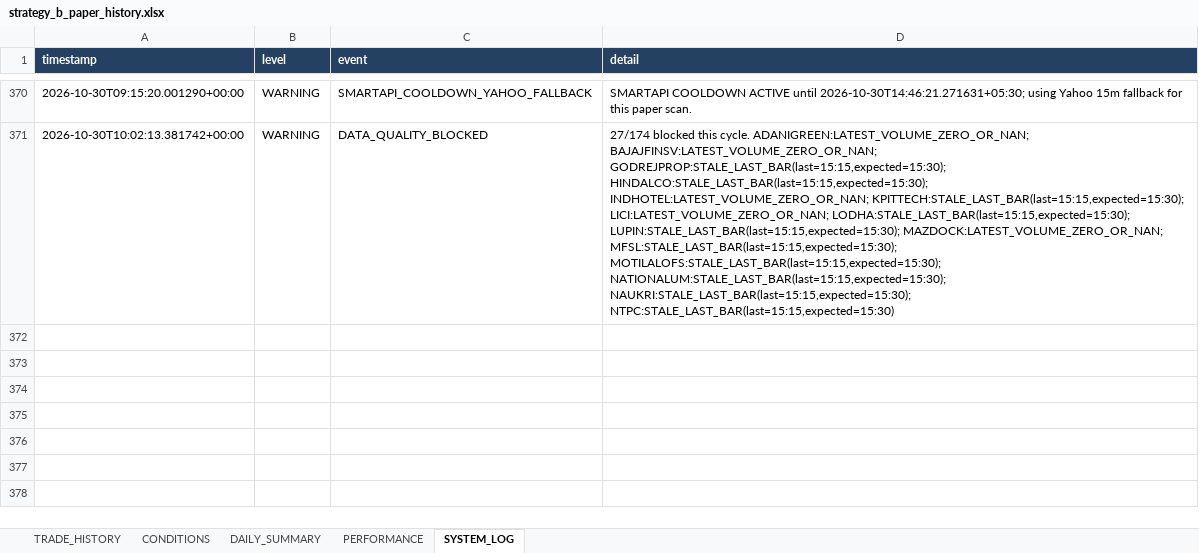
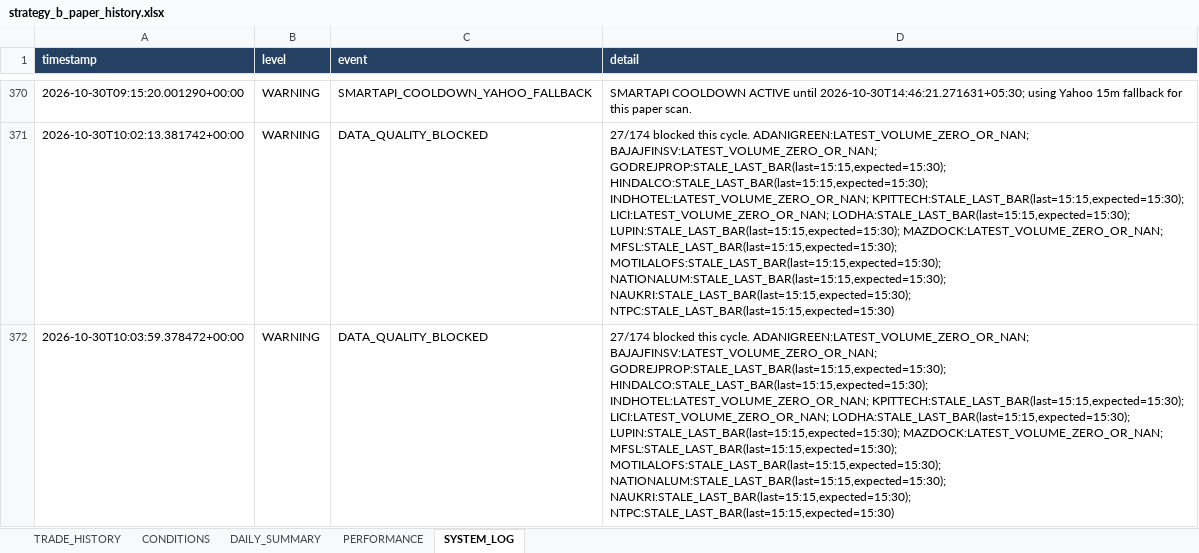
Before and after one commit to arvindpca/NIFTY-POC24-SMC5M, an Excel workbook: data/strategy_b_paper_history.xlsx, sheet SYSTEM_LOG, drawn as a sheet; only a part is shown, gaps mark what is left out; values as stored, in another font and other column widths than the file's, no borders; the diff names each change by its address in the sheet, - before the commit and + after, or states it on an @@ line.

```diff
--- a/data/strategy_b_paper_history.xlsx (sheet SYSTEM_LOG)
+++ b/data/strategy_b_paper_history.xlsx (sheet SYSTEM_LOG)
+row 372: 2026-10-30T10:03:59.378472+00:00 | WARNING | DATA_QUALITY_BLOCKED | 27/174 blocked this cycle. ADANIGREEN:LATEST_VOLUME_ZERO_OR_NAN; BAJAJFINSV:LATEST_VOLUME_ZERO_OR_NAN; GODREJPROP:STALE_LAST_BAR(last=15:15,expected=15:30); HINDALCO:STALE_LAST_BAR(last=15:15,expected=15:30); INDHOTEL:LATEST_VOLUME_ZERO_OR_NAN; KPITTECH:STALE_LAST_BAR(last=15:15,expected=15:30); LICI:LATEST_VOLUME_ZERO_OR_NAN; LODHA:STALE_LAST_BAR(last=15:15,expected=15:30); LUPIN:STALE_LAST_BAR(last=15:15,expected=15:30); MAZDOCK:LATEST_VOLUME_ZERO_OR_NAN; MFSL:STALE_LAST_BAR(last=15:15,expected=15:30); MOTILALOFS:STALE_LAST_BAR(last=15:15,expected=15:30); NATIONALUM:STALE_LAST_BAR(last=15:15,expected=15:30); NAUKRI:STALE_LAST_BAR(last=15:15,expected=15:30); NTPC:STALE_LAST_BAR(last=15:15,expected=15:30)
```
Also changed, not shown: sheet PERFORMANCE, 1 other file.
